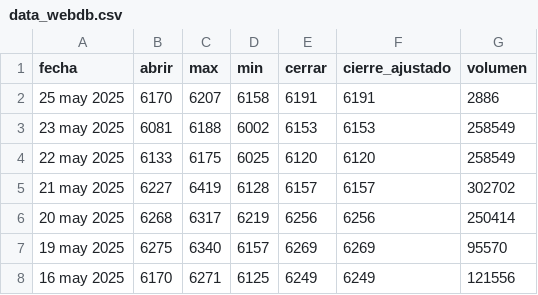
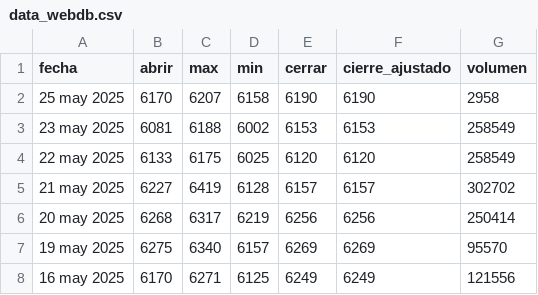
Before and after one commit to Jorgegomez8412/pad_2025_1_2, a CSV file: src/edu_pad/static/csv/data_webdb.csv, drawn as a sheet; only a part is shown.

```diff
--- a/src/edu_pad/static/csv/data_webdb.csv
+++ b/src/edu_pad/static/csv/data_webdb.csv
@@ -1,3 +1,3 @@
 fecha,abrir,max,min,cerrar,cierre_ajustado,volumen
-25 may 2025,6170,6207,6158,6191,6191,2886
+25 may 2025,6170,6207,6158,6190,6190,2958
 23 may 2025,6081,6188,6002,6153,6153,258549
```
Also changed, not shown: src/edu_pad/static/csv/petroleo_analisis.csv, 1 other file.
